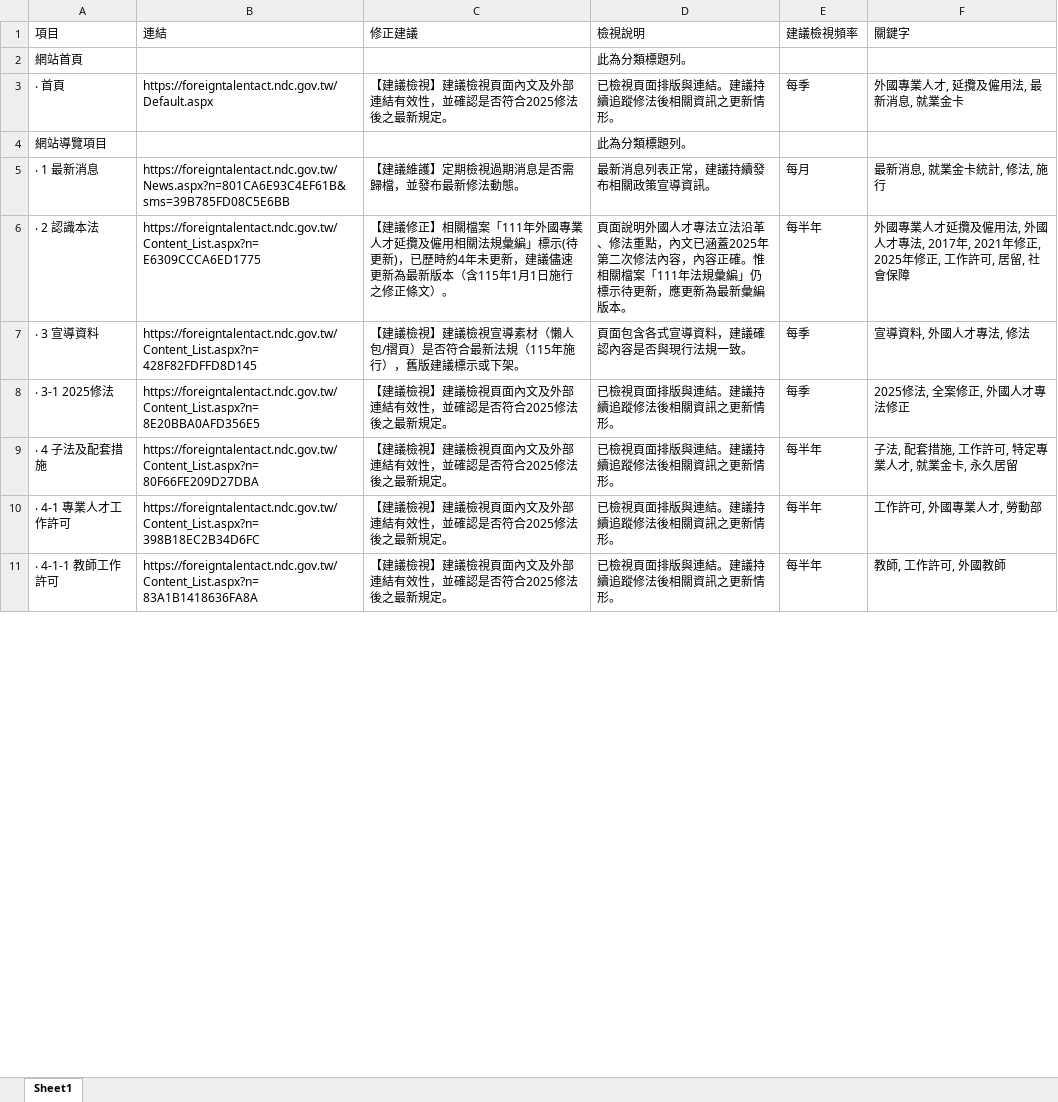
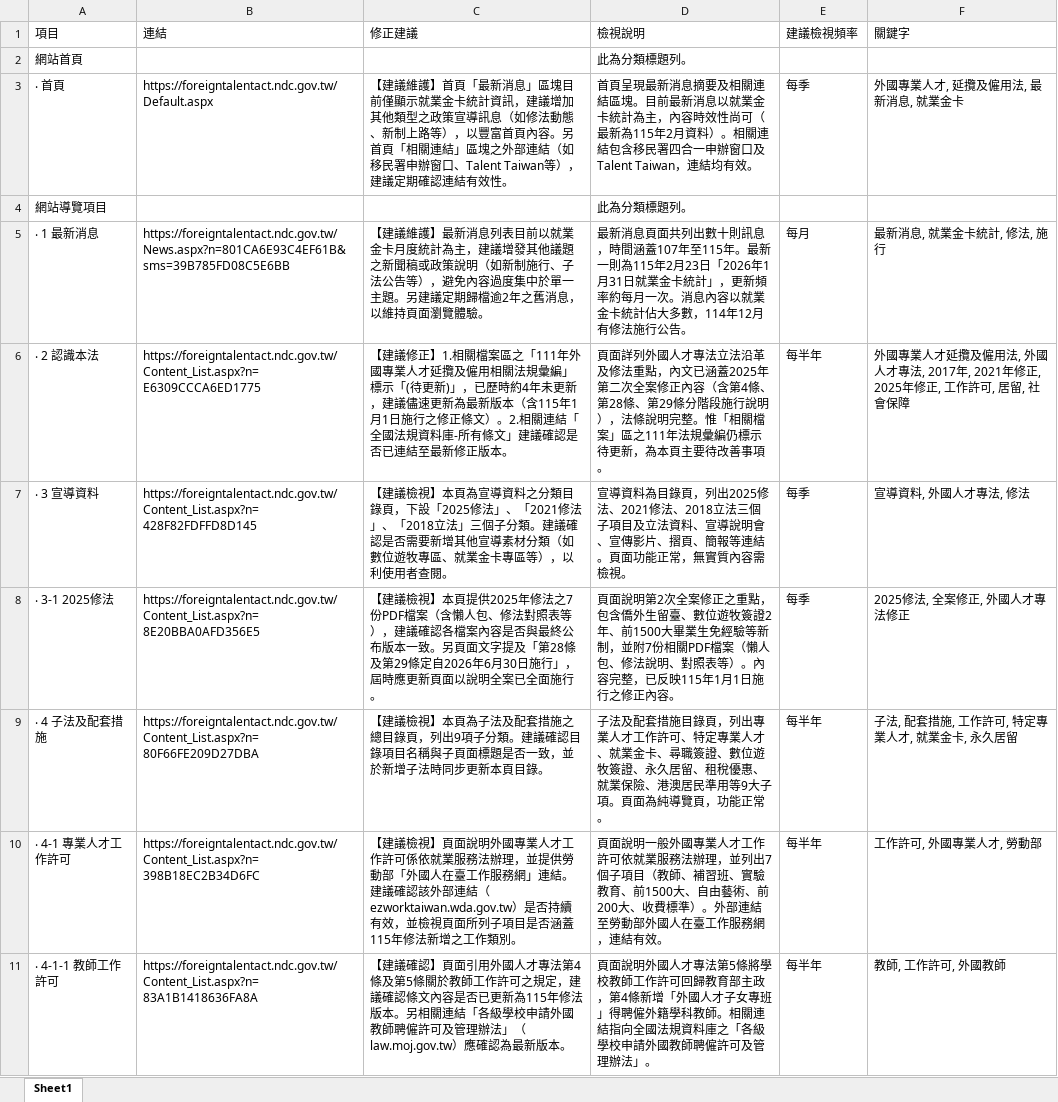
Before and after one commit to bcai83863/website, an Excel workbook: 網站盤點表-中文.xlsx, sheet Sheet1, drawn as a sheet; only a part is shown; values as stored, in another font and other column widths than the file's, no borders; the diff covers the shown part only; the diff names each change by its address in the sheet, - before the commit and + after, or states it on an @@ line.

```diff
--- a/網站盤點表-中文.xlsx (sheet Sheet1)
+++ b/網站盤點表-中文.xlsx (sheet Sheet1)
-C3 (修正建議): 【建議檢視】建議檢視頁面內文及外部連結有效性，並確認是否符合2025修法後之最新規定。
+C3 (修正建議): 【建議維護】首頁「最新消息」區塊目前僅顯示就業金卡統計資訊，建議增加其他類型之政策宣導訊息（如修法動態、新制上路等），以豐富首頁內容。另首頁「相關連結」區塊之外部連結（如移民署申辦窗口、Talent Taiwan等），建議定期確認連結有效性。
-D3 (檢視說明): 已檢視頁面排版與連結。建議持續追蹤修法後相關資訊之更新情形。
+D3 (檢視說明): 首頁呈現最新消息摘要及相關連結區塊。目前最新消息以就業金卡統計為主，內容時效性尚可（最新為115年2月資料）。相關連結包含移民署四合一申辦窗口及Talent Taiwan，連結均有效。
-C5 (修正建議): …議維護】定期檢視過期消息是否需歸檔，並發布最新修法動態。
+C5 (修正建議): …議維護】最新消息列表目前以就業金卡月度統計為主，建議增發其他議題之新聞稿或政策說明（如新制施行、子法公告等），避免內容過度集中於單一主題。另建議定期歸檔逾2年之舊消息，以維持頁面瀏覽體驗。
-D5 (檢視說明): 最新消息列表正常，建議持續發布相關政策宣導資訊。
+D5 (檢視說明): 最新消息頁面共列出數十則訊息，時間涵蓋107年至115年。最新一則為115年2月23日「2026年1月31日就業金卡統計」，更新頻率約每月一次。消息內容以就業金卡統計佔大多數，114年12月有修法施行公告。
-C6 (修正建議): …議修正】相關檔案「111年外國專業人才延攬及僱用相關法規彙編」標示(待更新)，已歷時約4年未更新，建議儘速更新為最新版本（含115年1月1日施行之修正條文）。
+C6 (修正建議): …議修正】1.相關檔案區之「111年外國專業人才延攬及僱用相關法規彙編」標示「(待更新)」，已歷時約4年未更新，建議儘速更新為最新版本（含115年1月1日施行之修正條文）。2.相關連結「全國法規資料庫-所有條文」建議確認是否已連結至最新修正版本。
-D6 (檢視說明): 頁面說明外國人才專法立法沿革、修法重點，內文已涵蓋2025年第二次修法內容，內容正確。惟相關檔案「111年法規彙編」仍標示待更新，應更新為最新彙編版本。
+D6 (檢視說明): 頁面詳列外國人才專法立法沿革及修法重點，內文已涵蓋2025年第二次全案修正內容（含第4條、第28條、第29條分階段施行說明），法條說明完整。惟「相關檔案」區之111年法規彙編仍標示待更新，為本頁主要待改善事項。
-C7 (修正建議): …議檢視】建議檢視宣導素材（懶人包/摺頁）是否符合最新法規（115年施行），舊版建議標示或下架。
+C7 (修正建議): …議檢視】本頁為宣導資料之分類目錄頁，下設「2025修法」、「2021修法」、「2018立法」三個子分類。建議確認是否需要新增其他宣導素材分類（如數位遊牧專區、就業金卡專區等），以利使用者查閱。
-D7 (檢視說明): 頁面包含各式宣導資料，建議確認內容是否與現行法規一致。
+D7 (檢視說明): 宣導資料為目錄頁，列出2025修法、2021修法、2018立法三個子項目及立法資料、宣導說明會、宣傳影片、摺頁、簡報等連結。頁面功能正常，無實質內容需檢視。
-C8 (修正建議): …議檢視】建議檢視頁面內文及外部連結有效性，並確認是否符合2025修法後之最新規定。
+C8 (修正建議): …議檢視】本頁提供2025年修法之7份PDF檔案（含懶人包、修法對照表等），建議確認各檔案內容是否與最終公布版本一致。另頁面文字提及「第28條及第29條定自2026年6月30日施行」，屆時應更新頁面以說明全案已全面施行。
-D8 (檢視說明): 已檢視頁面排版與連結。建議持續追蹤修法後相關資訊之更新情形。
+D8 (檢視說明): 頁面說明第2次全案修正之重點，包含僑外生留臺、數位遊牧簽證2年、前1500大畢業生免經驗等新制，並附7份相關PDF檔案（懶人包、修法說明、對照表等）。內容完整，已反映115年1月1日施行之修正內容。
-C9 (修正建議): …議檢視】建議檢視頁面內文及外部連結有效性，並確認是否符合2025修法後之最新規定。
+C9 (修正建議): …議檢視】本頁為子法及配套措施之總目錄頁，列出9項子分類。建議確認目錄項目名稱與子頁面標題是否一致，並於新增子法時同步更新本頁目錄。
-D9 (檢視說明): 已檢視頁面排版與連結。建議持續追蹤修法後相關資訊之更新情形。
+D9 (檢視說明): 子法及配套措施目錄頁，列出專業人才工作許可、特定專業人才、就業金卡、尋職簽證、數位遊牧簽證、永久居留、租稅優惠、就業保險、港澳居民準用等9大子項。頁面為純導覽頁，功能正常。
-C10 (修正建議): …議檢視】建議檢視頁面內文及外部連結有效性，並確認是否符合2025修法後之最新規定。
+C10 (修正建議): …議檢視】頁面說明外國專業人才工作許可係依就業服務法辦理，並提供勞動部「外國人在臺工作服務網」連結。建議確認該外部連結（ezworktaiwan.wda.gov.tw）是否持續有效，並檢視頁面所列子項目是否涵蓋115年修法新增之工作類別。
-D10 (檢視說明): 已檢視頁面排版與連結。建議持續追蹤修法後相關資訊之更新情形。
+D10 (檢視說明): 頁面說明一般外國專業人才工作許可依就業服務法辦理，並列出7個子項目（教師、補習班、實驗教育、前1500大、自由藝術、前200大、收費標準）。外部連結至勞動部外國人在臺工作服務網，連結有效。
-C11 (修正建議): 【建議檢視】建議檢視頁面內文及外部連結有效性，並確認是否符合2025修法後之最新規定。
+C11 (修正建議): 【建議確認】頁面引用外國人才專法第4條及第5條關於教師工作許可之規定，建議確認條文內容是否已更新為115年修法版本。另相關連結「各級學校申請外國教師聘僱許可及管理辦法」（law.moj.gov.tw）應確認為最新版本。
-D11 (檢視說明): 已檢視頁面排版與連結。建議持續追蹤修法後相關資訊之更新情形。
+D11 (檢視說明): 頁面說明外國人才專法第5條將學校教師工作許可回歸教育部主政，第4條新增「外國人才子女專班」得聘僱外籍學科教師。相關連結指向全國法規資料庫之「各級學校申請外國教師聘僱許可及管理辦法」。
```
Also changed, not shown: 96 edited cells elsewhere in this sheet, 網站盤點表-英文.xlsx.
